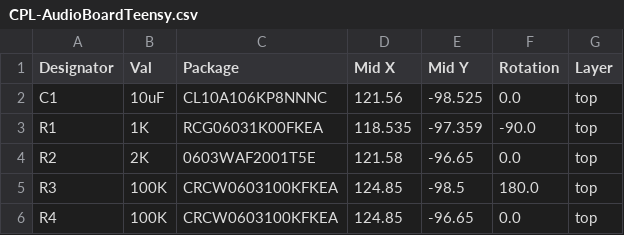
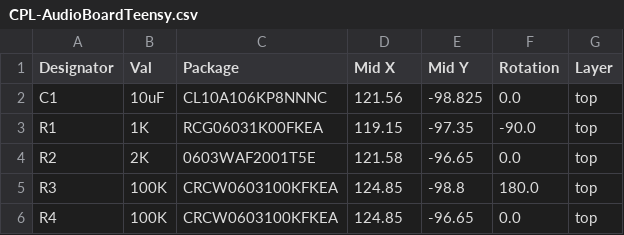
Before and after one commit to 01binary/str1ker, a CSV file: boards/AudioBoardTeensy/jlcpcb/production_files/CPL-AudioBoardTeensy.csv, drawn as a sheet.

Commit message:
Another iteration of boards

```diff
--- a/boards/AudioBoardTeensy/jlcpcb/production_files/CPL-AudioBoardTeensy.csv
+++ b/boards/AudioBoardTeensy/jlcpcb/production_files/CPL-AudioBoardTeensy.csv
@@ -1,6 +1,6 @@
 Designator,Val,Package,Mid X,Mid Y,Rotation,Layer
-C1,10uF,CL10A106KP8NNNC,121.56,-98.525,0.0,top
-R1,1K,RCG06031K00FKEA,118.535,-97.359,-90.0,top
+C1,10uF,CL10A106KP8NNNC,121.56,-98.825,0.0,top
+R1,1K,RCG06031K00FKEA,119.15,-97.35,-90.0,top
 R2,2K,0603WAF2001T5E,121.58,-96.65,0.0,top
-R3,100K,CRCW0603100KFKEA,124.85,-98.5,180.0,top
+R3,100K,CRCW0603100KFKEA,124.85,-98.8,180.0,top
 R4,100K,CRCW0603100KFKEA,124.85,-96.65,0.0,top
```
Also changed, not shown: 28 other files.
